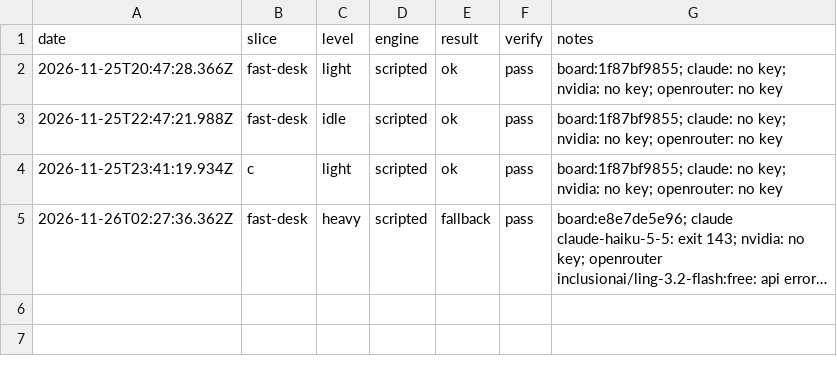
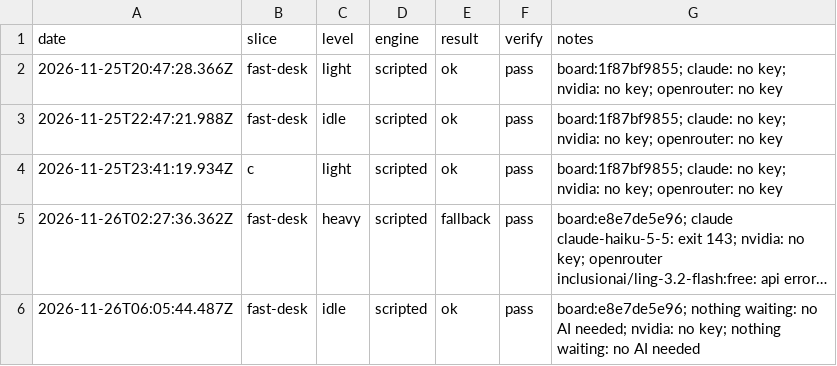
Before and after one commit to emporiumtrading/probate-pipeline, a CSV file: pipeline/runner-health.csv, drawn as a sheet; long unchanged cells end in …; the diff names each change by its address in the sheet, - before the commit and + after, or states it on an @@ line.

Commit message:
Scheduled run 2026-11-26 slice fast-desk (run record)

```diff
--- a/pipeline/runner-health.csv
+++ b/pipeline/runner-health.csv
+row 6: 2026-11-26T06:05:44.487Z | fast-desk | idle | scripted | ok | pass | board:e8e7de5e96; nothing waiting: no AI needed; nvidia: no key; nothing waiting: no AI needed
```
